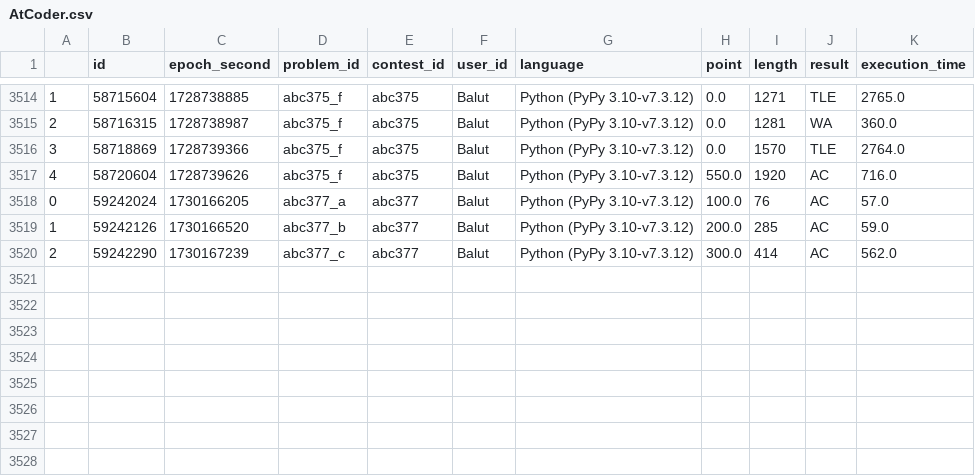
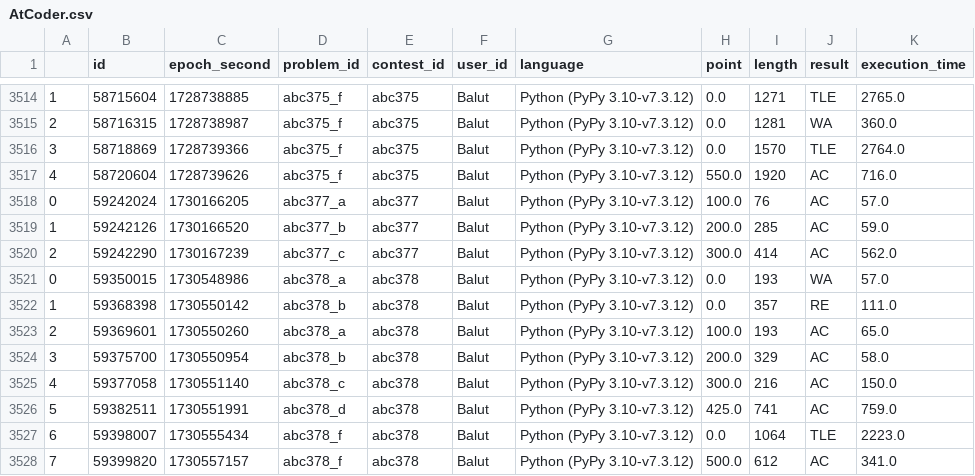
Before and after one commit to Balut-moko/procon-grassmaker-archive, a CSV file: data/AtCoder.csv, drawn as a sheet; only a part is shown, gaps mark what is left out.

Commit message:
update Atcoder.csv

```diff
--- a/data/AtCoder.csv
+++ b/data/AtCoder.csv
@@ -3520 +3520,9 @@
 2,59242290,1730167239,abc377_c,abc377,Balut,Python (PyPy 3.10-v7.3.12),300.0,414,AC,562.0
+0,59350015,1730548986,abc378_a,abc378,Balut,Python (PyPy 3.10-v7.3.12),0.0,193,WA,57.0
+1,59368398,1730550142,abc378_b,abc378,Balut,Python (PyPy 3.10-v7.3.12),0.0,357,RE,111.0
+2,59369601,1730550260,abc378_a,abc378,Balut,Python (PyPy 3.10-v7.3.12),100.0,193,AC,65.0
+3,59375700,1730550954,abc378_b,abc378,Balut,Python (PyPy 3.10-v7.3.12),200.0,329,AC,58.0
+4,59377058,1730551140,abc378_c,abc378,Balut,Python (PyPy 3.10-v7.3.12),300.0,216,AC,150.0
+5,59382511,1730551991,abc378_d,abc378,Balut,Python (PyPy 3.10-v7.3.12),425.0,741,AC,759.0
+6,59398007,1730555434,abc378_f,abc378,Balut,Python (PyPy 3.10-v7.3.12),0.0,1064,TLE,2223.0
+7,59399820,1730557157,abc378_f,abc378,Balut,Python (PyPy 3.10-v7.3.12),500.0,612,AC,341.0
```
